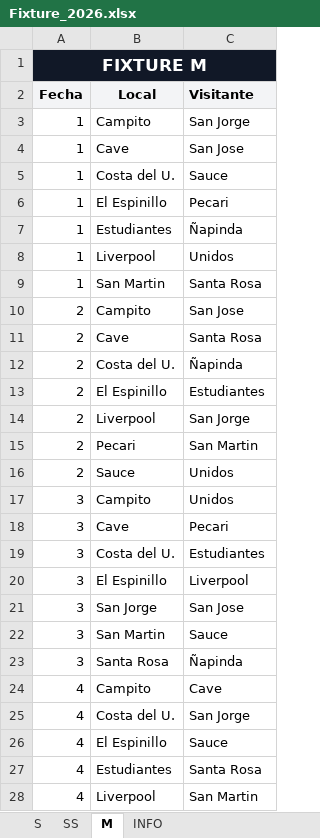
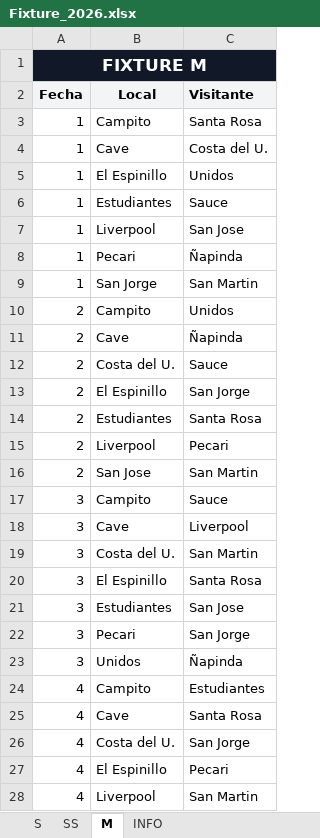
Before and after one commit to VGdC15/fixture-club, an Excel workbook: dist/app/Fixture_2026.xlsx, sheet M, drawn as a sheet; only a part is shown; values as stored, in another font and other column widths than the file's, no borders; removed rows and columns are numbered as before the commit, all else as after; the diff covers the shown part only; the diff names each change by its address in the sheet, - before the commit and + after, or states it on an @@ line.

```diff
--- a/dist/app/Fixture_2026.xlsx (sheet M)
+++ b/dist/app/Fixture_2026.xlsx (sheet M)
-C3 (Visitante): San Jorge
+C3 (Visitante): Santa Rosa
-C4 (Visitante): San Jose
+C4 (Visitante): Costa del U.
-row 5: 1 | Costa del U. | Sauce
-C5 (Visitante): Pecari
+C5 (Visitante): Unidos
-C6 (Visitante): Ñapinda
+C6 (Visitante): Sauce
-C7 (Visitante): Unidos
+C7 (Visitante): San Jose
+row 8: 1 | Pecari | Ñapinda
-B9 (Local): San Martin
+B9 (Local): San Jorge
-C9 (Visitante): Santa Rosa
+C9 (Visitante): San Martin
-C10 (Visitante): San Jose
+C10 (Visitante): Unidos
-C11 (Visitante): Santa Rosa
+C11 (Visitante): Ñapinda
-C12 (Visitante): Ñapinda
+C12 (Visitante): Sauce
-C13 (Visitante): Estudiantes
+C13 (Visitante): San Jorge
+row 14: 2 | Estudiantes | Santa Rosa
-C15 (Visitante): San Jorge
+C15 (Visitante): Pecari
-B16 (Local): Pecari
+B16 (Local): San Jose
-row 16: 2 | Sauce | Unidos
-C17 (Visitante): Unidos
+C17 (Visitante): Sauce
-C18 (Visitante): Pecari
+C18 (Visitante): Liverpool
-C19 (Visitante): Estudiantes
+C19 (Visitante): San Martin
-C20 (Visitante): Liverpool
+C20 (Visitante): Santa Rosa
-B21 (Local): San Jorge
+B21 (Local): Estudiantes
-B22 (Local): San Martin
+B22 (Local): Pecari
-C22 (Visitante): Sauce
+C22 (Visitante): San Jorge
-B23 (Local): Santa Rosa
+B23 (Local): Unidos
-C24 (Visitante): Cave
+C24 (Visitante): Estudiantes
+row 25: 4 | Cave | Santa Rosa
-C27 (Visitante): Sauce
+C27 (Visitante): Pecari
-row 27: 4 | Estudiantes | Santa Rosa
```
Also changed, not shown: 10 added rows, 10 removed rows and 60 edited cells elsewhere in this sheet, sheet CALENDARIO_UNIFICADO, sheet PARTIDOS_POR_FECHA, sheet SS, sheet S, 2 other files.
